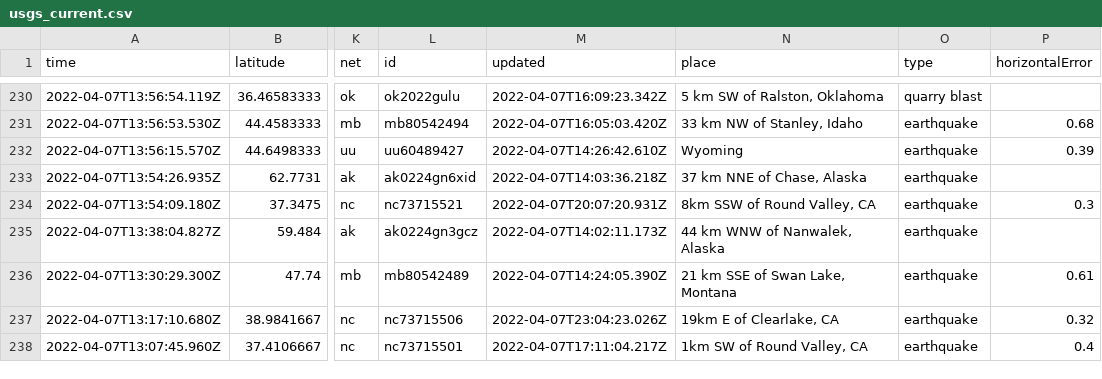
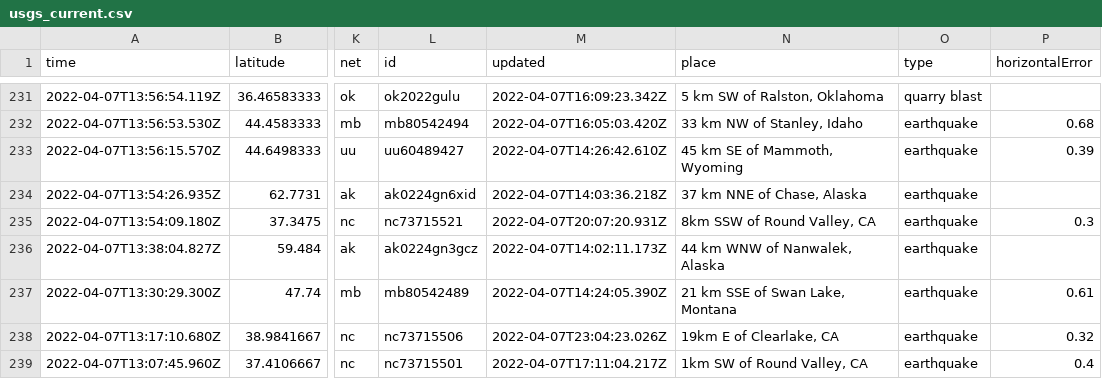
Before and after one commit to lambrechts/nicar2022-github-actions, a CSV file: usgs_current.csv, drawn as a sheet; only a part is shown, gaps mark what is left out; addresses are those after the commit; the diff covers the shown part only; the diff names each change by its address in the sheet, - before the commit and + after, or states it on an @@ line.

```diff
--- a/usgs_current.csv
+++ b/usgs_current.csv
-N233 (place): Wyoming
+N233 (place): 45 km SE of Mammoth, Wyoming
```
Also changed, not shown: 2 added rows, 5 removed rows and 13 edited cells elsewhere in this file, 1 other file.
